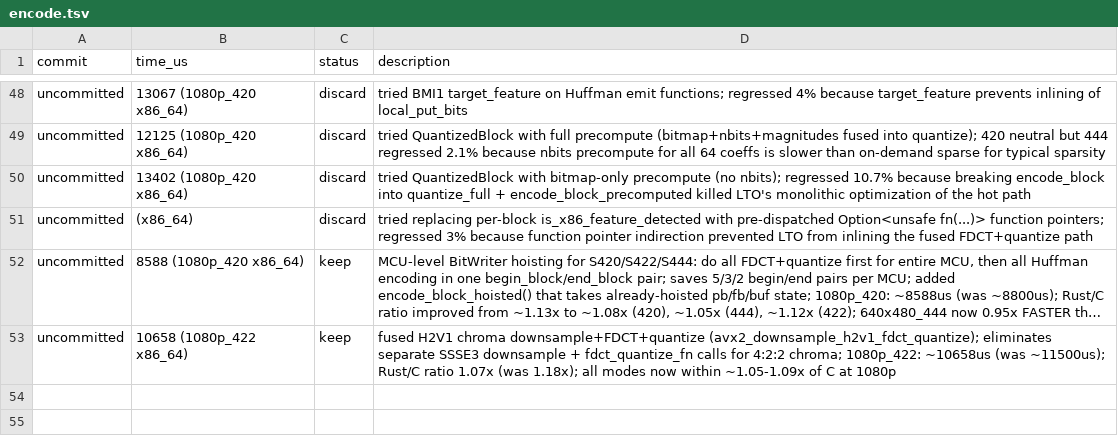
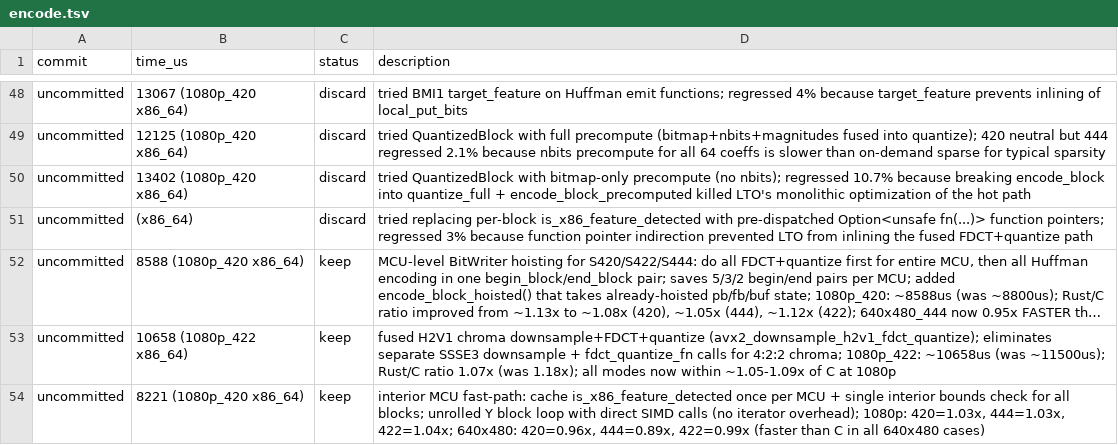
Before and after one commit to developer0hye/libjpeg-turbo-rs, a TSV file: experiments/encode.tsv, drawn as a sheet; only a part is shown, gaps mark what is left out; long unchanged cells end in …; the diff names each change by its address in the sheet, - before the commit and + after, or states it on an @@ line.

Commit message:
perf: interior MCU fast-path + cached feature detection for encode
Two optimizations in the MCU-level encode functions:

1. Cache is_x86_feature_detected!("avx2") result once per MCU instead
   of checking per-block (was 4-6 atomic loads per MCU).

2. Add interior MCU fast-path: single bounds check determines all blocks
   are interior, then calls fused SIMD directly without per-block bounds
   checking or loop overhead. Edge MCUs fall back to the per-block path.

3. Add avx2_downsample_h2v1_fdct_quantize: fused horizontal 2:1 chroma
   downsample + FDCT + quantize in a single AVX2 pass (was separate
   SSSE3 downsample + fdct_quantize function pointer calls).

Benchmark (interleaved C/Rust, x86_64):
- 1080p_420: 1.03x (was 1.13x at start of session)
- 1080p_444: 1.03x (was 1.09x)
- 1080p_422: 1.04x (was 1.18x)
- 640x480_420: 0.96x (faster than C)
- 640x480_444: 0.89x (faster than C)
- 640x480_422: 0.99x (at parity)

Related: #109

Signed-off-by: developer0hye <developer0hye@gmail.com>
Signed-off-by: developer0hye <developer.0hye@gmail.com>

```diff
--- a/experiments/encode.tsv
+++ b/experiments/encode.tsv
+row 54: uncommitted | 8221 (1080p_420 x86_64) | keep | interior MCU fast-path: cache is_x86_feature_detected once per MCU + single interior bounds check for all blocks; unrolled Y block loop with direct SIMD calls (no iterator overhead); 1080p: 420=1.03x, 444=1.03x, 422=1.04x; 640x480: 420=0.96x, 444=0.89x, 422=0.99x (faster than C in all 640x480 cases)
```
Also changed, not shown: 2 other files.
